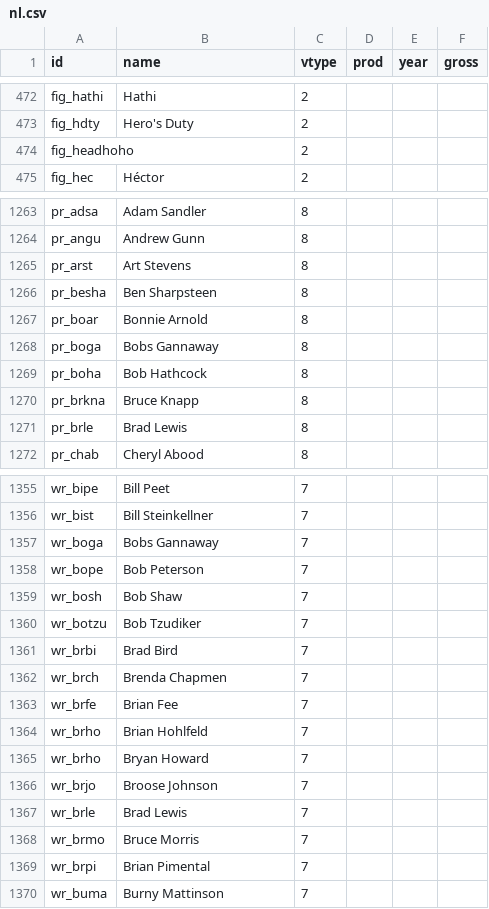
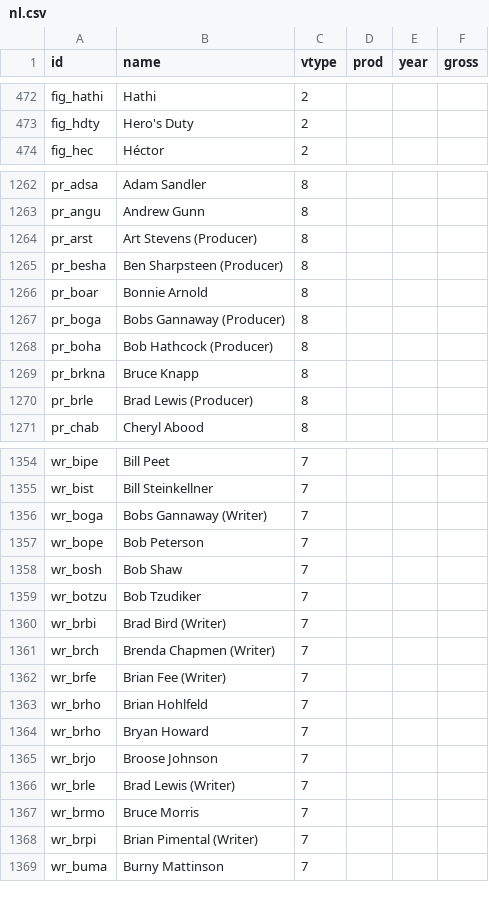
Before and after one commit to tinomarst/pixar-226305, a CSV file: daten/nl.csv, drawn as a sheet; only a part is shown, gaps mark what is left out; the diff covers the shown part only.

```diff
--- a/daten/nl.csv
+++ b/daten/nl.csv
@@ -473,3 +473,2 @@ fig_hathi,Hathi,2,,,
 fig_hdty,Hero's Duty,2,,,
-fig_headhoho,,2,,,
 fig_hec,Héctor,2,,,
@@ -1264,9 +1263,9 @@ pr_adsa,Adam Sandler,8,,,
 pr_angu,Andrew Gunn,8,,,
-pr_arst,Art Stevens,8,,,
-pr_besha,Ben Sharpsteen,8,,,
+pr_arst,Art Stevens (Producer),8,,,
+pr_besha,Ben Sharpsteen (Producer),8,,,
 pr_boar,Bonnie Arnold,8,,,
-pr_boga,Bobs Gannaway,8,,,
-pr_boha,Bob Hathcock,8,,,
+pr_boga,Bobs Gannaway (Producer),8,,,
+pr_boha,Bob Hathcock (Producer),8,,,
 pr_brkna,Bruce Knapp,8,,,
-pr_brle,Brad Lewis,8,,,
+pr_brle,Brad Lewis (Producer),8,,,
 pr_chab,Cheryl Abood,8,,,
@@ -1356,3 +1355,3 @@ wr_bipe,Bill Peet,7,,,
 wr_bist,Bill Steinkellner,7,,,
-wr_boga,Bobs Gannaway,7,,,
+wr_boga,Bobs Gannaway (Writer),7,,,
 wr_bope,Bob Peterson,7,,,
@@ -1360,5 +1359,5 @@ wr_bosh,Bob Shaw,7,,,
 wr_botzu,Bob Tzudiker,7,,,
-wr_brbi,Brad Bird,7,,,
-wr_brch,Brenda Chapmen,7,,,
-wr_brfe,Brian Fee,7,,,
+wr_brbi,Brad Bird (Writer),7,,,
+wr_brch,Brenda Chapmen (Writer),7,,,
+wr_brfe,Brian Fee (Writer),7,,,
 wr_brho,Brian Hohlfeld,7,,,
@@ -1366,5 +1365,5 @@ wr_brho,Bryan Howard,7,,,
 wr_brjo,Broose Johnson,7,,,
-wr_brle,Brad Lewis,7,,,
+wr_brle,Brad Lewis (Writer),7,,,
 wr_brmo,Bruce Morris,7,,,
-wr_brpi,Brian Pimental,7,,,
+wr_brpi,Brian Pimental (Writer),7,,,
 wr_buma,Burny Mattinson,7,,,
```
Also changed, not shown: 1 moved row and 91 edited cells elsewhere in this file.
